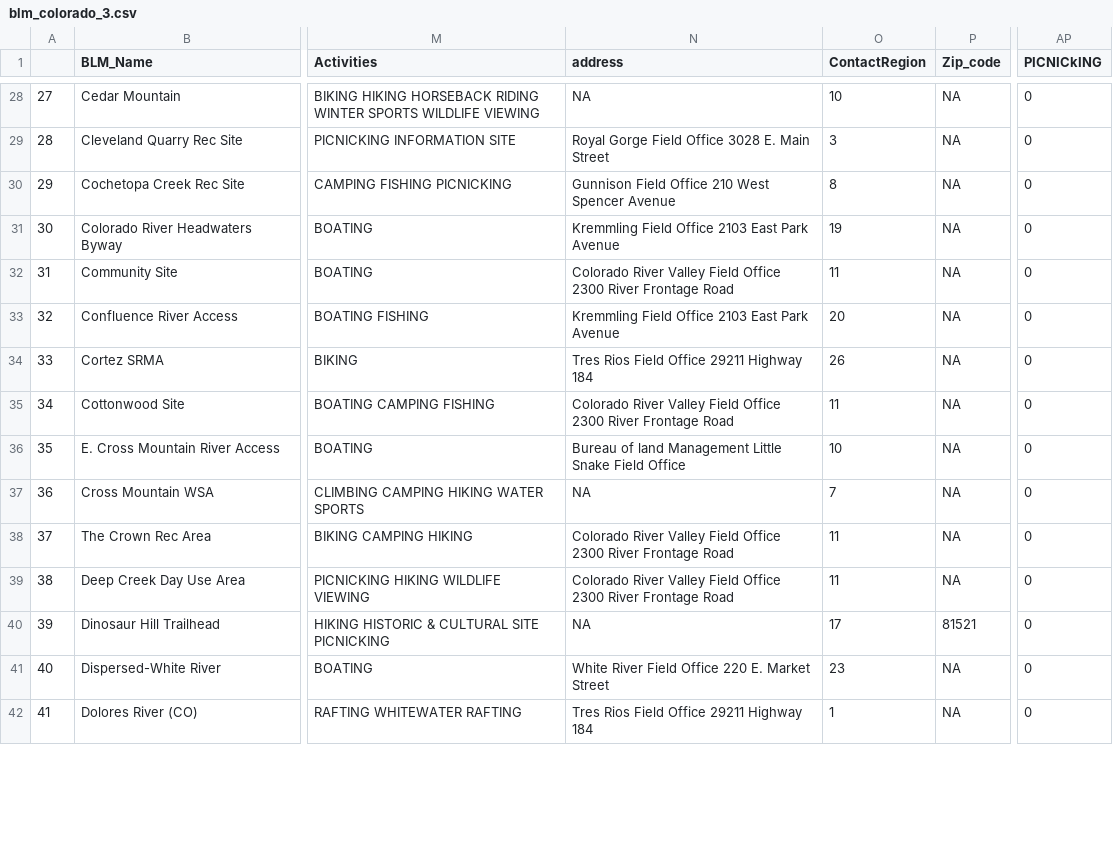
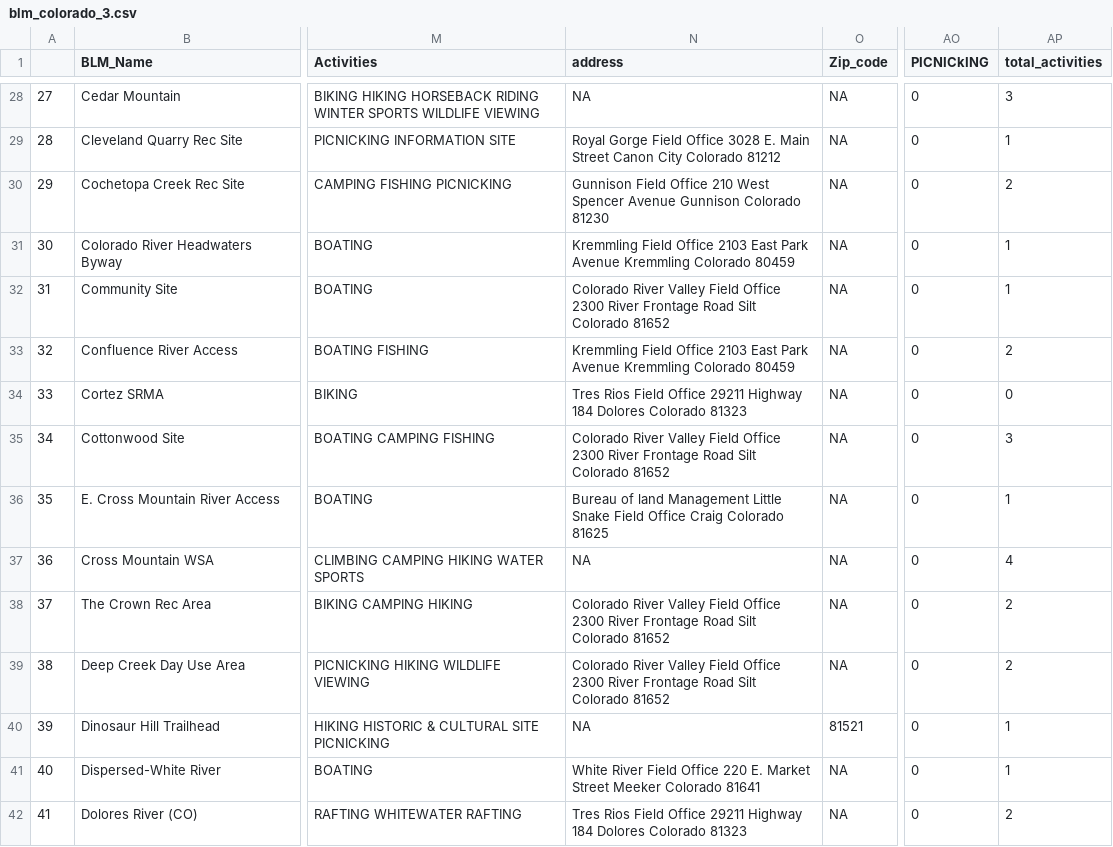
Before and after one commit to lgnsamuels-26/samuelson-hickman_final_project_SDS264, a CSV file: blm_colorado_3.csv, drawn as a sheet; only a part is shown, gaps mark what is left out; removed rows and columns are numbered as before the commit, all else as after; the diff covers the shown part only; the diff names each change by its address in the sheet, - before the commit and + after, or states it on an @@ line.

```diff
--- a/blm_colorado_3.csv
+++ b/blm_colorado_3.csv
-column O (ContactRegion), rows 28-42: 10 | 3 | 8 | 19 | 11 | 20 | 26 | 11 | 10 | 7 | 11 | 11 | 17 | 23 | 1
+column AP (total_activities), rows 28-42: 3 | 1 | 2 | 1 | 1 | 2 | 0 | 3 | 1 | 4 | 2 | 2 | 1 | 1 | 2
-N29 (address): …Main Street
+N29 (address): …Main Street Canon City Colorado 81212
-N30 (address): …Spencer Avenue
+N30 (address): …Spencer Avenue Gunnison Colorado 81230
-N31 (address): …Park Avenue
+N31 (address): …Park Avenue Kremmling Colorado 80459
-N32 (address): …Frontage Road
+N32 (address): …Frontage Road Silt Colorado 81652
-N33 (address): …Park Avenue
+N33 (address): …Park Avenue Kremmling Colorado 80459
-N34 (address): …Highway 184
+N34 (address): …Highway 184 Dolores Colorado 81323
-N35 (address): …Frontage Road
+N35 (address): …Frontage Road Silt Colorado 81652
-N36 (address): …Field Office
+N36 (address): …Field Office Craig Colorado 81625
-N38:N39 (address): …Frontage Road
+N38:N39 (address): …Frontage Road Silt Colorado 81652
-N41 (address): …Market Street
+N41 (address): …Market Street Meeker Colorado 81641
-N42 (address): …Highway 184
+N42 (address): …Highway 184 Dolores Colorado 81323
```
Also changed, not shown: 130 edited cells elsewhere in this file.
